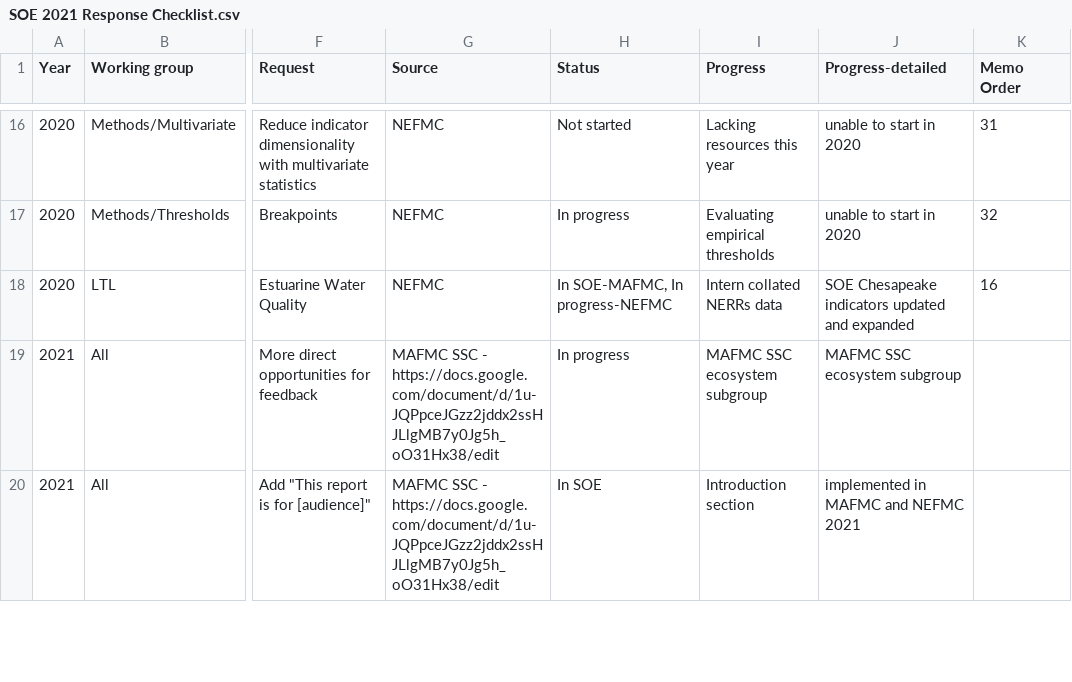
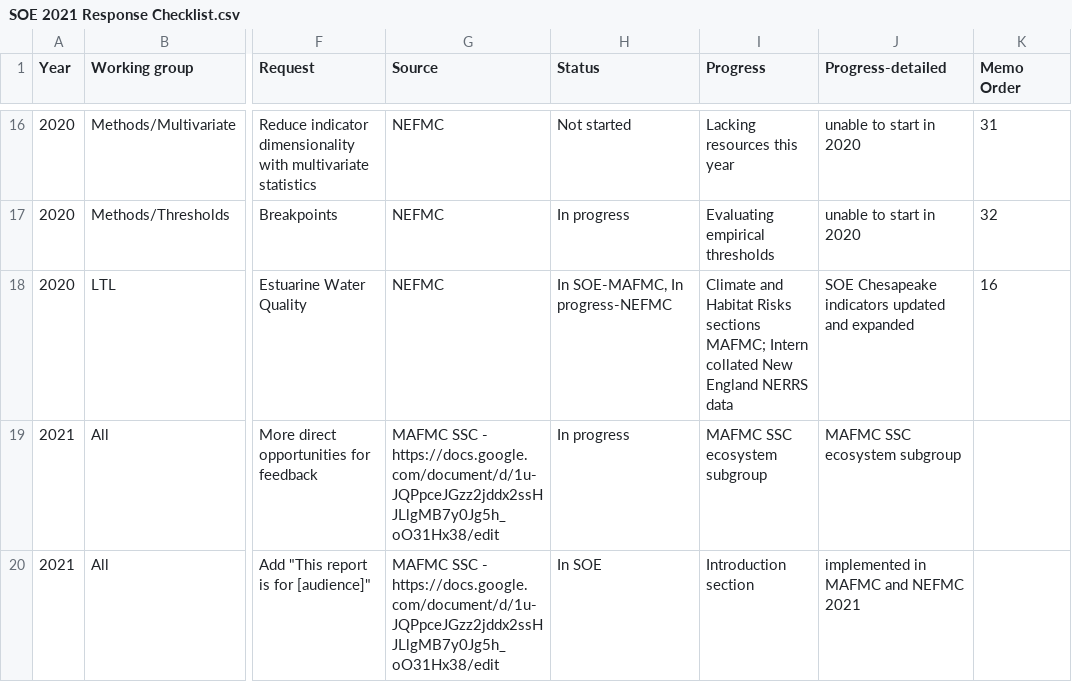
Before and after one commit to NOAA-EDAB/memos, a CSV file: SOE-response-memo/SOE 2021 Response Checklist.csv, drawn as a sheet; only a part is shown, gaps mark what is left out; the diff names each change by its address in the sheet, - before the commit and + after, or states it on an @@ line.

```diff
--- a/SOE-response-memo/SOE 2021 Response Checklist.csv
+++ b/SOE-response-memo/SOE 2021 Response Checklist.csv
-I18 (Progress): Intern collated NERRs data
+I18 (Progress): Climate and Habitat Risks sections MAFMC; Intern collated New England NERRS data
```
Also changed, not shown: 1 other file.
